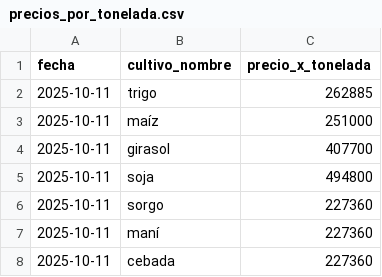
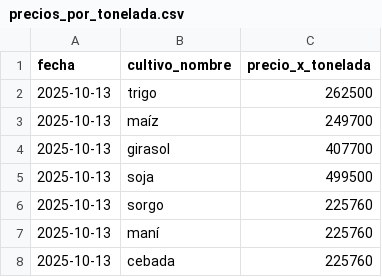
Before and after one commit to MondinoJuan/Algortimos_Geneticos, a CSV file: TPI/Recuperacion_de_datos/Semillas/Archivos generados/precios_por_tonelada.csv, drawn as a sheet.

```diff
--- a/TPI/Recuperacion_de_datos/Semillas/Archivos generados/precios_por_tonelada.csv
+++ b/TPI/Recuperacion_de_datos/Semillas/Archivos generados/precios_por_tonelada.csv
@@ -1,8 +1,8 @@
 fecha,cultivo_nombre,precio_x_tonelada
-2025-10-11,trigo,262885
-2025-10-11,maíz,251000
-2025-10-11,girasol,407700
-2025-10-11,soja,494800
-2025-10-11,sorgo,227360
-2025-10-11,maní,227360
-2025-10-11,cebada,227360
+2025-10-13,trigo,262500
+2025-10-13,maíz,249700
+2025-10-13,girasol,407700
+2025-10-13,soja,499500
+2025-10-13,sorgo,225760
+2025-10-13,maní,225760
+2025-10-13,cebada,225760
```
Also changed, not shown: 13 other files.
